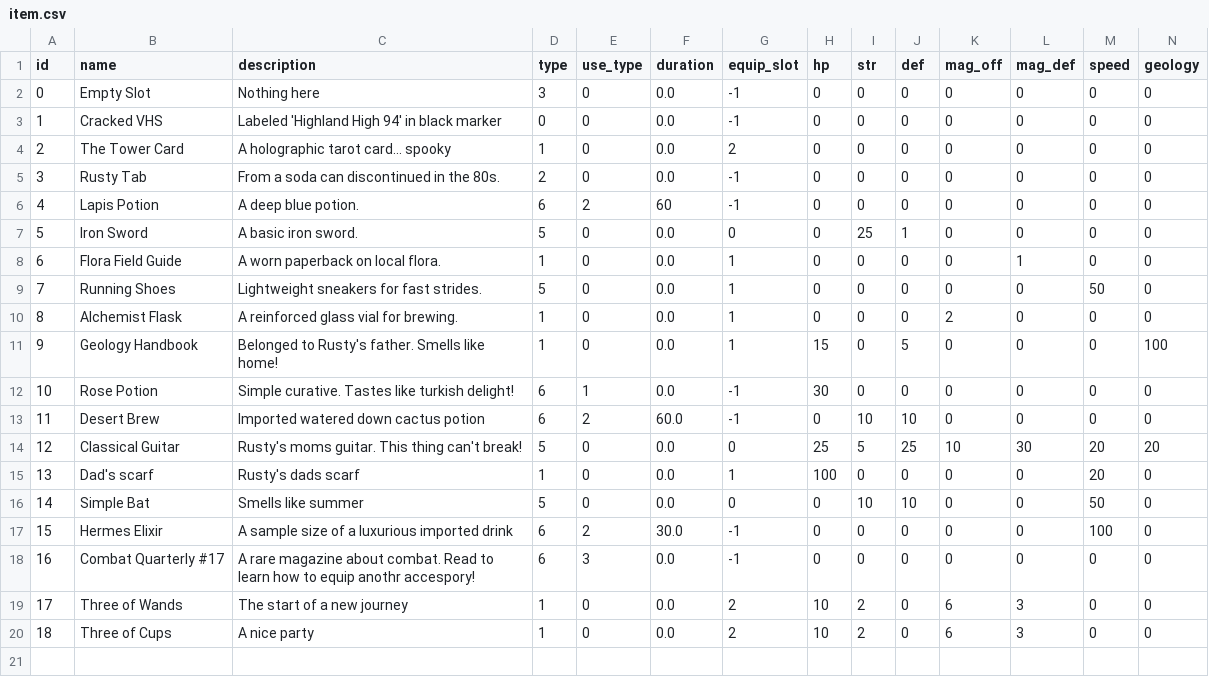
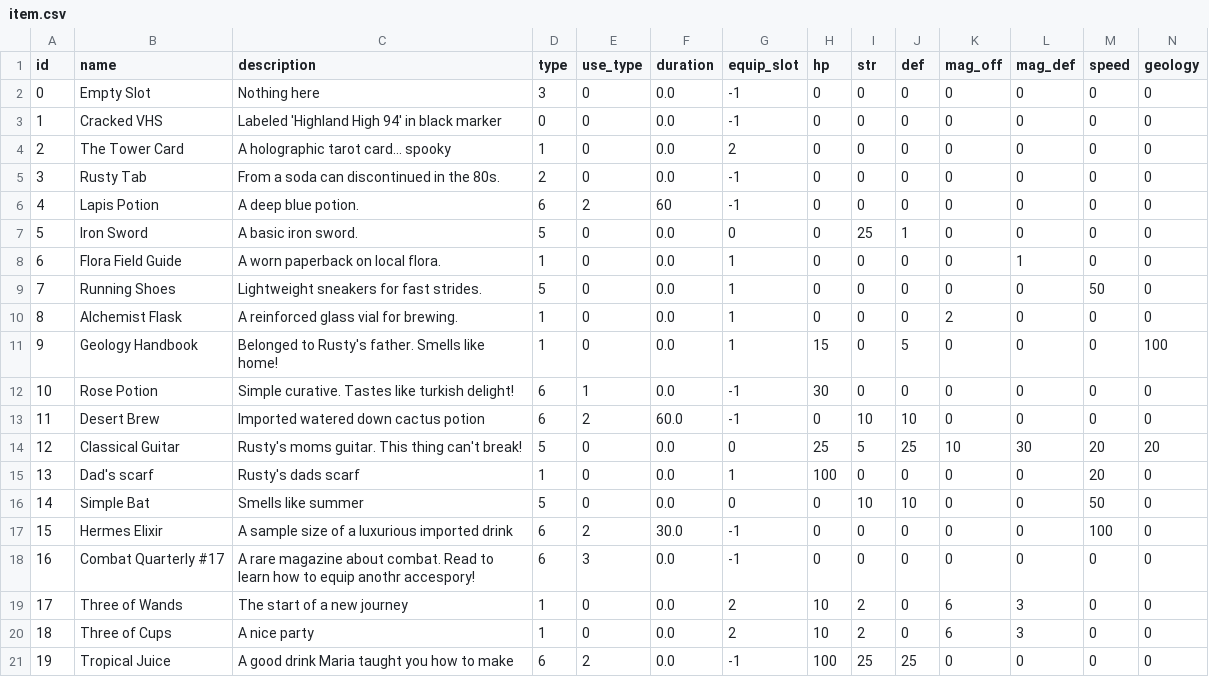
Before and after one commit to delilahchadic/mineral-quest, a CSV file: data/tables/item.csv, drawn as a sheet; only a part is shown; rows hold the shown columns only; the diff names each change by its address in the sheet, - before the commit and + after, or states it on an @@ line.

```diff
--- a/data/tables/item.csv
+++ b/data/tables/item.csv
+row 21: 19 | Tropical Juice | A good drink Maria taught you how to make | 6 | 2 | 0.0 | -1 | 100 | 25 | 25 | 0 | 0 | 0 | 0
```
Also changed, not shown: data/tables/exchanges.csv, data/tables/plants.csv, 14 other files.
